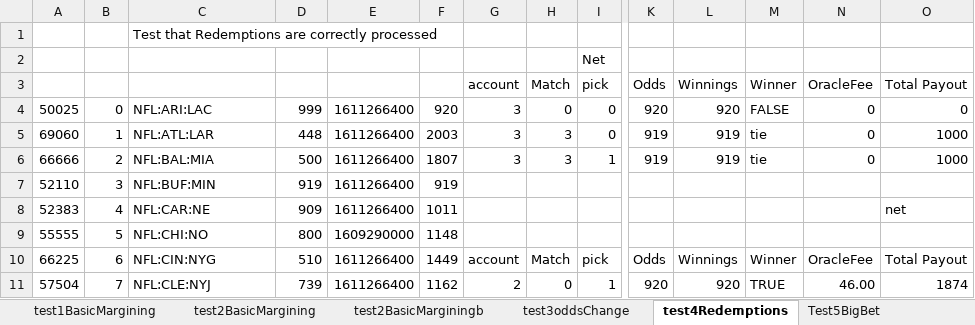
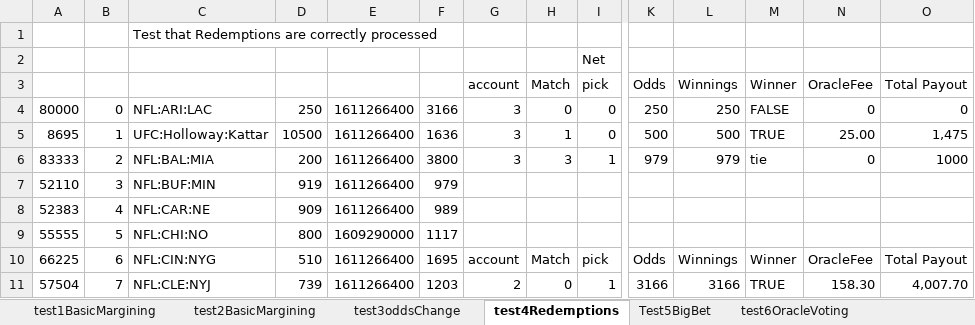
Before and after one commit to efalken/SportEth, an Excel workbook: docs/ContractTestsNew.xlsm, sheet test4Redemptions, drawn as a sheet; only a part is shown, gaps mark what is left out; values as stored, in another font and other column widths than the file's, no cell formats; the diff covers the shown part only; the diff names each change by its address in the sheet, - before the commit and + after, or states it on an @@ line.

```diff
--- a/docs/ContractTestsNew.xlsm (sheet test4Redemptions)
+++ b/docs/ContractTestsNew.xlsm (sheet test4Redemptions)
-sheet tab: test2BasicMarginingb
-A4: 50025
+A4: 80000
-D4: 999
+D4: 250
-F4: 920
+F4: 3166
-K4 (Odds): 920
+K4 (Odds): 250
-L4 (Winnings): 920
+L4 (Winnings): 250
-A5: 69060
+A5: 8695
-C5: NFL:ATL:LAR
+C5: UFC:Holloway:Kattar
-D5: 448
+D5: 10500
-F5: 2003
+F5: 1636
-H5 (Match): 3
+H5 (Match): 1
-K5 (Odds): 919
+K5 (Odds): 500
-L5 (Winnings): 919
+L5 (Winnings): 500
-M5 (Winner): tie
+M5 (Winner): TRUE
-N5 (OracleFee): 0
+N5 (OracleFee): 25.00
-O5 (Total Payout): 1000
+O5 (Total Payout): 1,475
-A6: 66666
+A6: 83333
-D6: 500
+D6: 200
-F6: 1807
+F6: 3800
-K6 (Odds): 919
+K6 (Odds): 979
-L6 (Winnings): 919
+L6 (Winnings): 979
-F7: 919
+F7: 979
-F8: 1011
+F8: 989
-O8 (Total Payout): net
+O8 (Total Payout): (empty)
-F9: 1148
+F9: 1117
-F10: 1449
+F10: 1695
-F11: 1162
+F11: 1203
-K11 (Odds): 920
+K11 (Odds): 3166
-L11 (Winnings): 920
+L11 (Winnings): 3166
-N11 (OracleFee): 46.00
+N11 (OracleFee): 158.30
-O11 (Total Payout): 1874
+O11 (Total Payout): 4,007.70
```
Also changed, not shown: 69 edited cells elsewhere in this sheet, sheet test8OracleRevenue, sheet test9Oracle2, sheet test7LPRevenue, sheet test1BasicMargining, sheet test2BasicMargining, sheet test3oddsChange, 1 more sheet, other sheet tabs, cell formats, formulas that keep their value, docs/CreateSportEthInputs.xlsx, 53 other files.
